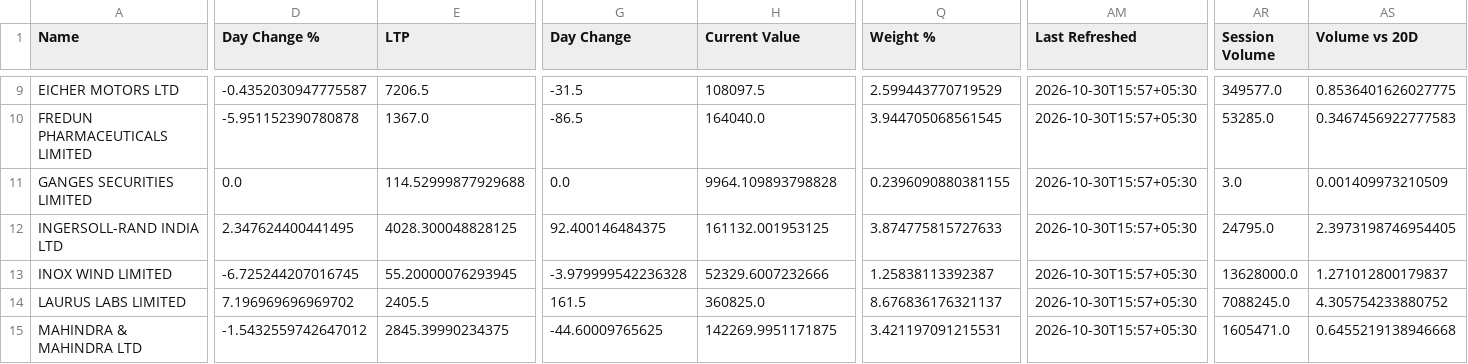
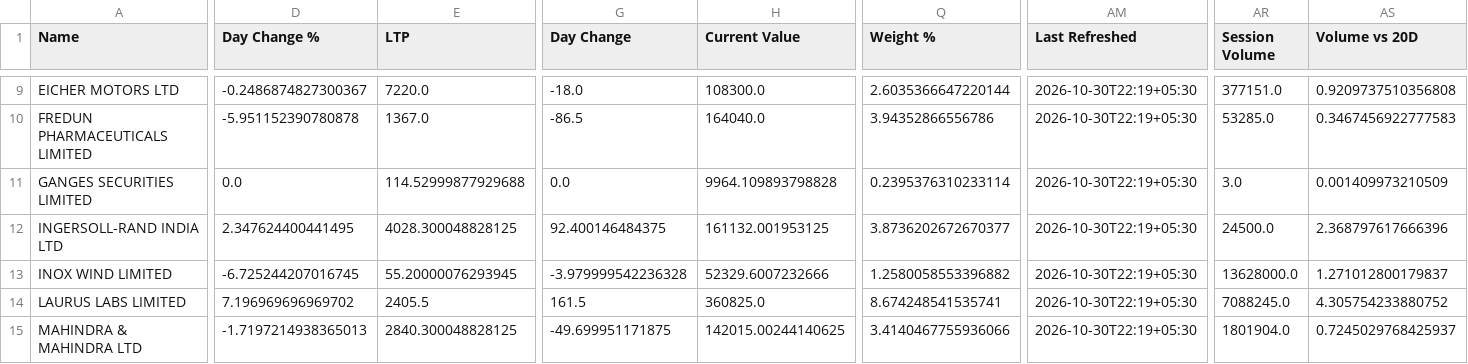
Before and after one commit to hvj7p7shkv-hub/vikram-portfolio-dashboard, a CSV file: data/holdings.csv, drawn as a sheet; only a part is shown, gaps mark what is left out; the diff covers the shown part only; the diff names each change by its address in the sheet, - before the commit and + after, or states it on an @@ line.

```diff
--- a/data/holdings.csv
+++ b/data/holdings.csv
-D9 (Day Change %): -0.4352030947775587
+D9 (Day Change %): -0.2486874827300367
-E9 (LTP): 7206.5
+E9 (LTP): 7220.0
-G9 (Day Change): -31.5
+G9 (Day Change): -18.0
-H9 (Current Value): 108097.5
+H9 (Current Value): 108300.0
-Q9 (Weight %): 2.599443770719529
+Q9 (Weight %): 2.6035366647220144
-AM9:AM15 (Last Refreshed): 2026-10-30T15:57+05:30
+AM9:AM15 (Last Refreshed): 2026-10-30T22:19+05:30
-AR9 (Session Volume): 349577.0
+AR9 (Session Volume): 377151.0
-AS9 (Volume vs 20D): 0.8536401626027775
+AS9 (Volume vs 20D): 0.9209737510356808
-Q10 (Weight %): 3.944705068561545
+Q10 (Weight %): 3.94352866556786
-Q11 (Weight %): 0.2396090880381155
+Q11 (Weight %): 0.2395376310233114
-Q12 (Weight %): 3.874775815727633
+Q12 (Weight %): 3.8736202672670377
-AR12 (Session Volume): 24795.0
+AR12 (Session Volume): 24500.0
-AS12 (Volume vs 20D): 2.3973198746954405
+AS12 (Volume vs 20D): 2.368797617666396
-Q13 (Weight %): 1.25838113392387
+Q13 (Weight %): 1.2580058553396882
-Q14 (Weight %): 8.676836176321137
+Q14 (Weight %): 8.674248541535741
-D15 (Day Change %): -1.5432559742647012
+D15 (Day Change %): -1.7197214938365013
-E15 (LTP): 2845.39990234375
+E15 (LTP): 2840.300048828125
-G15 (Day Change): -44.60009765625
+G15 (Day Change): -49.699951171875
-H15 (Current Value): 142269.9951171875
+H15 (Current Value): 142015.00244140625
-Q15 (Weight %): 3.421197091215531
+Q15 (Weight %): 3.4140467755936066
-AR15 (Session Volume): 1605471.0
+AR15 (Session Volume): 1801904.0
-AS15 (Volume vs 20D): 0.6455219138946668
+AS15 (Volume vs 20D): 0.7245029768425937
```
Also changed, not shown: 118 edited cells elsewhere in this file, data/action_queue.csv, 1 other file.
